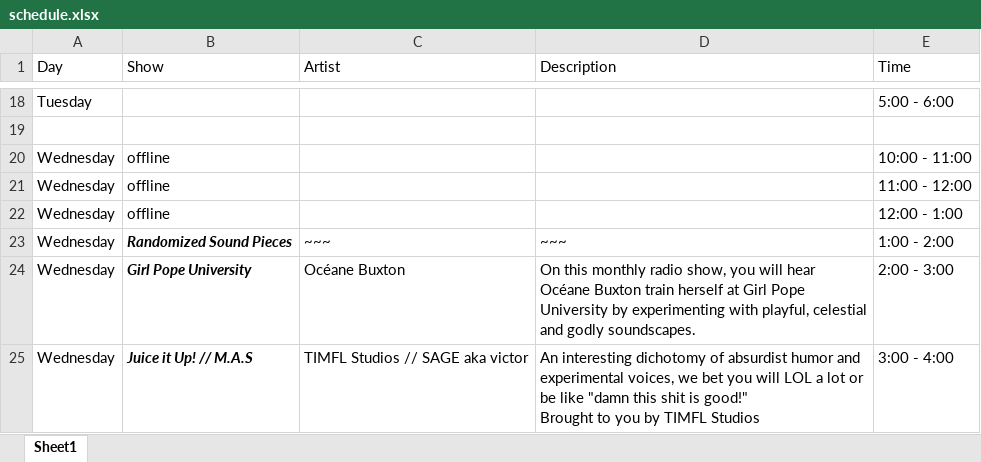
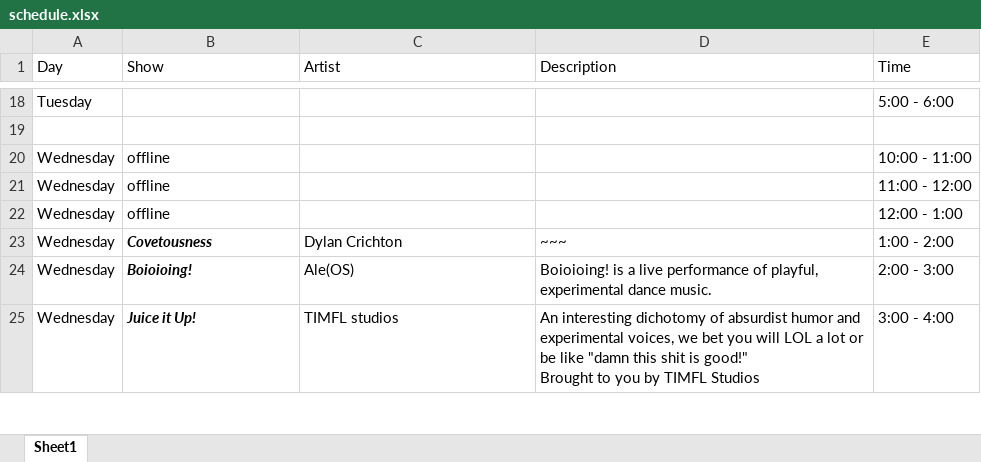
Before and after one commit to sbordel/imca-raydeeoh, an Excel workbook: scheduleSheet/schedule.xlsx, sheet Sheet1, drawn as a sheet; only a part is shown, gaps mark what is left out; values as stored, in another font and other column widths than the file's, no borders; the diff covers the shown part only; the diff names each change by its address in the sheet, - before the commit and + after, or states it on an @@ line.

Commit message:
updated schedule

```diff
--- a/scheduleSheet/schedule.xlsx (sheet Sheet1)
+++ b/scheduleSheet/schedule.xlsx (sheet Sheet1)
-B23 (Show): Randomized Sound Pieces
+B23 (Show): Covetousness
-C23 (Artist): ~~~
+C23 (Artist): Dylan Crichton
-B24 (Show): Girl Pope University
+B24 (Show): Boioioing!
-C24 (Artist): Océane Buxton
+C24 (Artist): Ale(OS)
-D24 (Description): On this monthly radio show, you will hear Océane Buxton train herself at Girl Pope University by experimenting with playful, celestial and godly soundscapes.
+D24 (Description): Boioioing! is a live performance of playful, experimental dance music.
-B25 (Show): Juice it Up! // M.A.S
+B25 (Show): Juice it Up!
-C25 (Artist): TIMFL Studios // SAGE aka victor
+C25 (Artist): TIMFL studios
```
Also changed, not shown: 1 added row, 1 removed row, 40 edited cells and cell formats elsewhere in this sheet, 2 other files.
